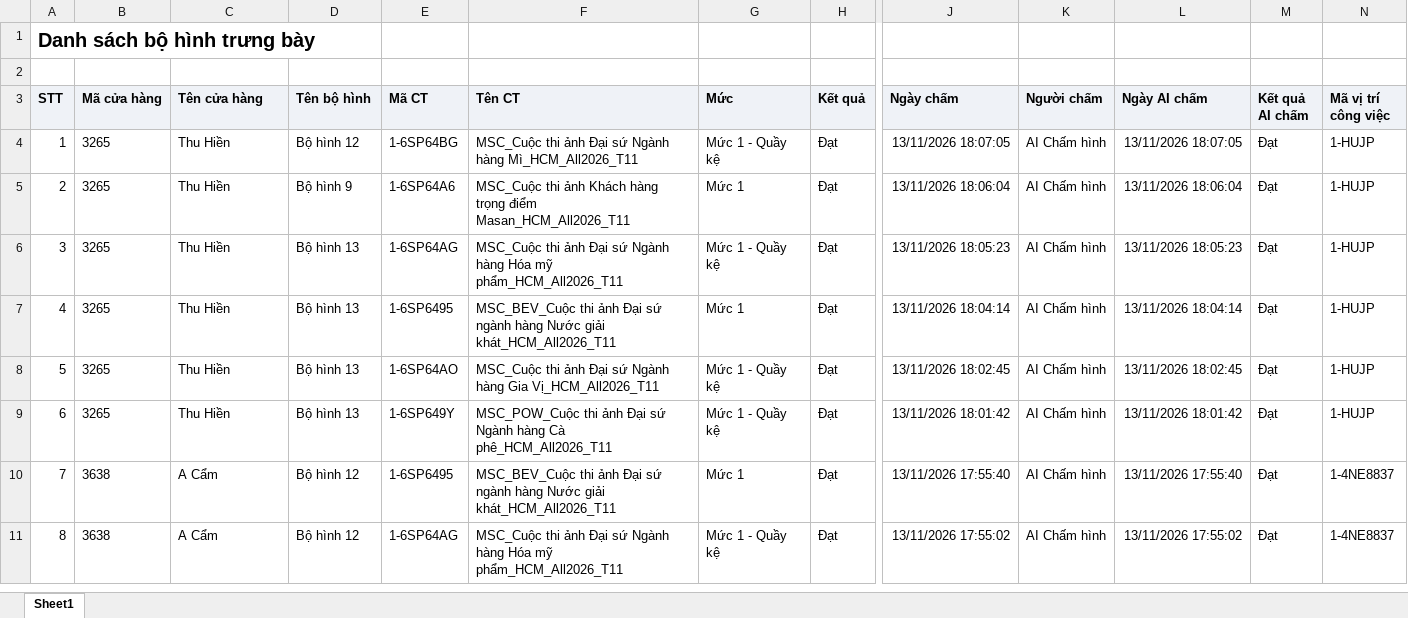
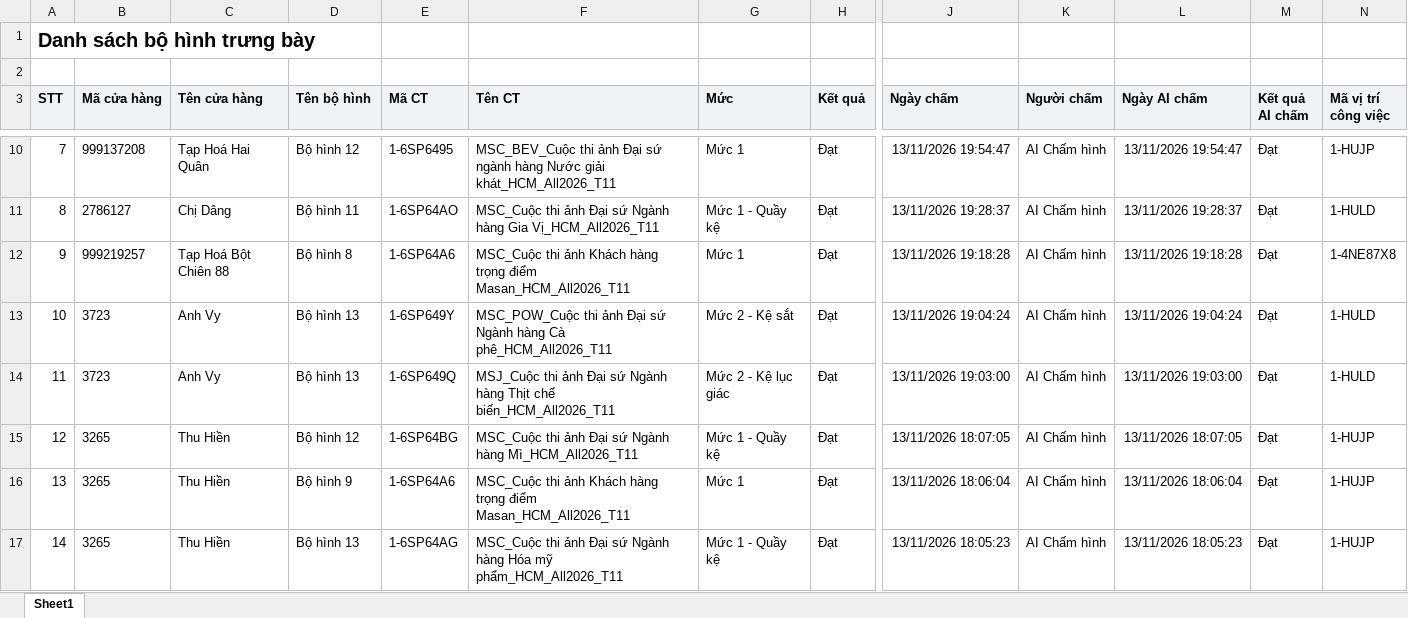
Before and after one commit to Tantt2026/Dashboard-Masan, an Excel workbook: data/Thang11/DanhSachXetBoHinhTrungBay.xlsx, sheet Sheet1, drawn as a sheet; only a part is shown, gaps mark what is left out; the shorter side is filled out with more unchanged rows; values as stored, in another font and other column widths than the file's, no borders; addresses are those after the commit; rows hold the shown columns only; the diff covers the shown part only; the diff names each change by its address in the sheet, - before the commit and + after, or states it on an @@ line.

```diff
--- a/data/Thang11/DanhSachXetBoHinhTrungBay.xlsx (sheet Sheet1)
+++ b/data/Thang11/DanhSachXetBoHinhTrungBay.xlsx (sheet Sheet1)
+row 10: 7 | 999137208 | Tạp Hoá Hai Quân | Bộ hình 12 | 1-6SP6495 | MSC_BEV_Cuộc thi ảnh Đại sứ ngành hàng Nước giải khát_HCM_All2026_T11 | Mức 1 | Đạt | 13/11/2026 19:54:47 | AI Chấm hình | 13/11/2026 19:54:47 | Đạt | 1-HUJP
+row 11: 8 | 2786127 | Chị Dâng | Bộ hình 11 | 1-6SP64AO | MSC_Cuộc thi ảnh Đại sứ Ngành hàng Gia Vị_HCM_All2026_T11 | Mức 1 - Quầy kệ | Đạt | 13/11/2026 19:28:37 | AI Chấm hình | 13/11/2026 19:28:37 | Đạt | 1-HULD
+row 12: 9 | 999219257 | Tạp Hoá Bột Chiên 88 | Bộ hình 8 | 1-6SP64A6 | MSC_Cuộc thi ảnh Khách hàng trọng điểm Masan_HCM_All2026_T11 | Mức 1 | Đạt | 13/11/2026 19:18:28 | AI Chấm hình | 13/11/2026 19:18:28 | Đạt | 1-4NE87X8
+row 13: 10 | 3723 | Anh Vy | Bộ hình 13 | 1-6SP649Y | MSC_POW_Cuộc thi ảnh Đại sứ Ngành hàng Cà phê_HCM_All2026_T11 | Mức 2 - Kệ sắt | Đạt | 13/11/2026 19:04:24 | AI Chấm hình | 13/11/2026 19:04:24 | Đạt | 1-HULD
+row 14: 11 | 3723 | Anh Vy | Bộ hình 13 | 1-6SP649Q | MSJ_Cuộc thi ảnh Đại sứ Ngành hàng Thịt chế biến_HCM_All2026_T11 | Mức 2 - Kệ lục giác | Đạt | 13/11/2026 19:03:00 | AI Chấm hình | 13/11/2026 19:03:00 | Đạt | 1-HULD
@@ column A (STT) renumbered from row 15 down @@
```
Also changed, not shown: 6 added rows elsewhere in this sheet, data/Thang11/DANH_SACH_KET_QUA_CUA_HANG_THAM_GIA_CHUONG_TRINH.xlsx, data/Thang11/DanhSachLichViengTham.xlsx, 2 other files.
